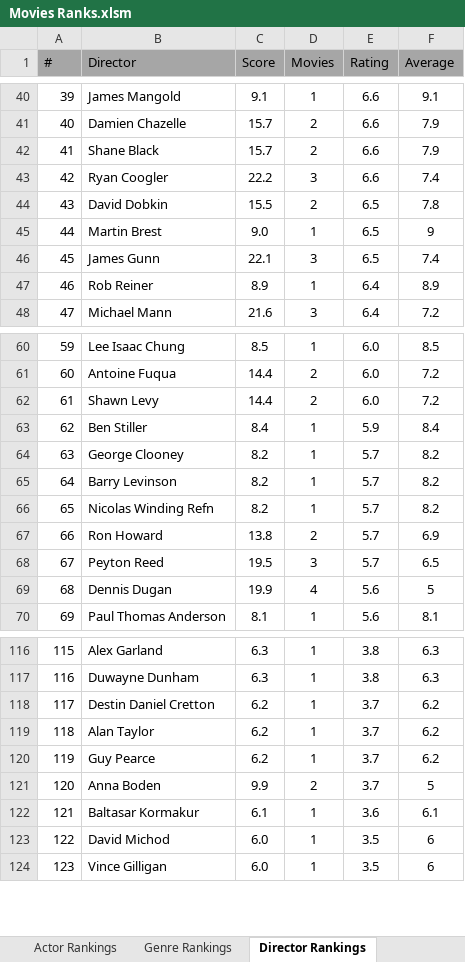
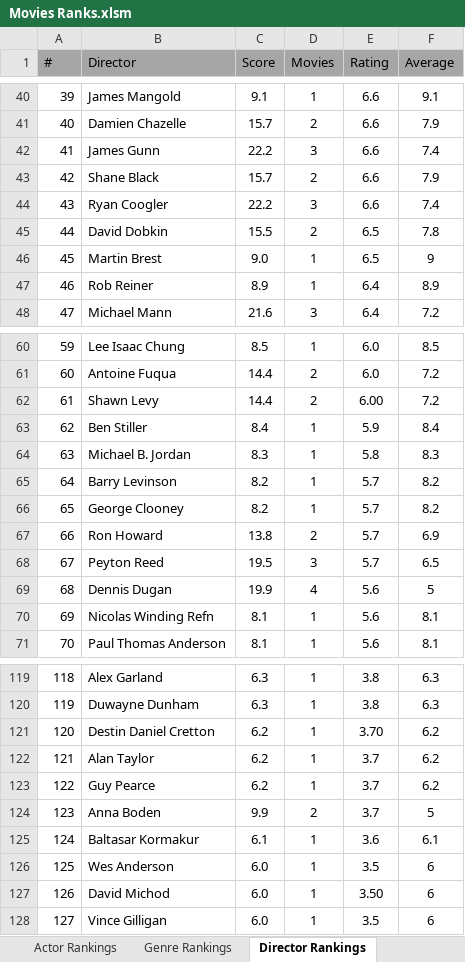
Before and after one commit to TylerGrossi/Movie-Rankings, an Excel workbook: Movies Ranks.xlsm, sheet Director Rankings, drawn as a sheet; only a part is shown, gaps mark what is left out; values as stored, in another font and other column widths than the file's, no borders; charts and pictures not drawn; removed rows and columns are numbered as before the commit, all else as after; the diff covers the shown part only; the diff names each change by its address in the sheet, - before the commit and + after, or states it on an @@ line.

```diff
--- a/Movies Ranks.xlsm (sheet Director Rankings)
+++ b/Movies Ranks.xlsm (sheet Director Rankings)
+row 42: 41 | James Gunn | 22.2 | 3 | 6.6 | 7.4
@@ column A (#) renumbered from row 43 down @@
-row 46: 45 | James Gunn | 22.1 | 3 | 6.5 | 7.4
-E62 (Rating): 6.0
+E62 (Rating): 6.00
+row 64: 63 | Michael B. Jordan | 8.3 | 1 | 5.8 | 8.3
-row 66: 65 | Nicolas Winding Refn | 8.2 | 1 | 5.7 | 8.2
+row 70: 69 | Nicolas Winding Refn | 8.1 | 1 | 5.6 | 8.1
-E121 (Rating): 3.7
+E121 (Rating): 3.70
+row 126: 125 | Wes Anderson | 6.0 | 1 | 3.5 | 6
-E127 (Rating): 3.5
+E127 (Rating): 3.50
```
Also changed, not shown: 2 added rows and 15 edited cells elsewhere in this sheet, sheet Actor Rankings, sheet Movie Rankings, sheet Genre Rankings, formulas that keep their value, 7 other files.
